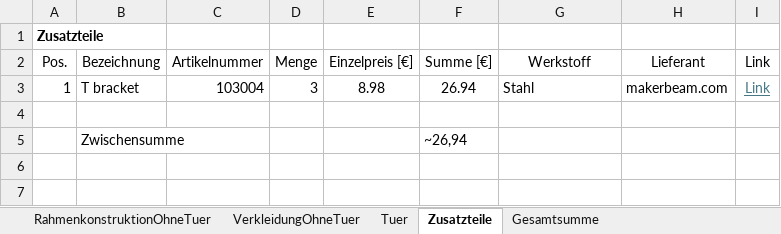
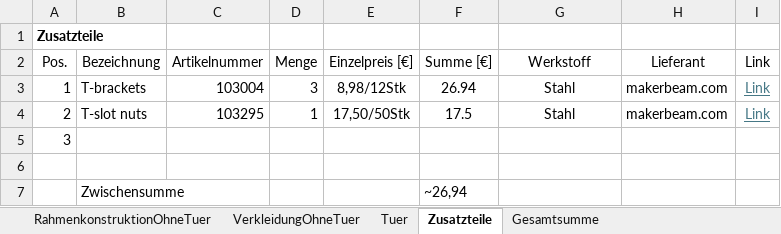
Before and after one commit to FlorianKunzcoding/CandyMachine_Watermelon, an Excel workbook: Stuecklisten/Stuecklisten_RahmenMitTuer_RahmenOhneTuer.xlsx, sheet Zusatzteile, drawn as a sheet; values as stored, in another font and other column widths than the file's, no borders; the diff names each change by its address in the sheet, - before the commit and + after, or states it on an @@ line.

```diff
--- a/Stuecklisten/Stuecklisten_RahmenMitTuer_RahmenOhneTuer.xlsx (sheet Zusatzteile)
+++ b/Stuecklisten/Stuecklisten_RahmenMitTuer_RahmenOhneTuer.xlsx (sheet Zusatzteile)
-B3 (Bezeichnung): T bracket
+B3 (Bezeichnung): T-brackets
-E3 (Einzelpreis [€]): 8.98
+E3 (Einzelpreis [€]): 8,98/12Stk
-G3 alignment: left
+G3 alignment: center
+row 4: 2 | T-slot nuts | 103295 | 1 | 17,50/50Stk | 17.5 | Stahl | makerbeam.com | Link
+row 5: 3
```
Also changed, not shown: sheet RahmenkonstruktionOhneTuer, sheet VerkleidungOhneTuer, sheet Tuer.
